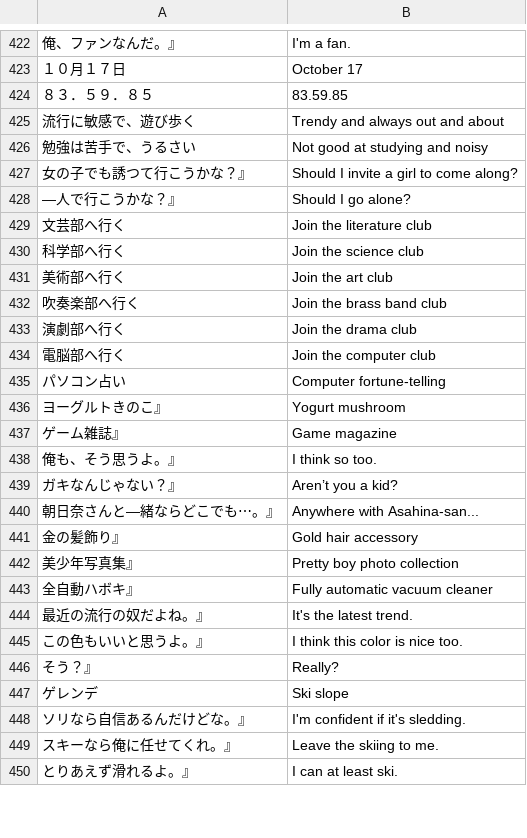
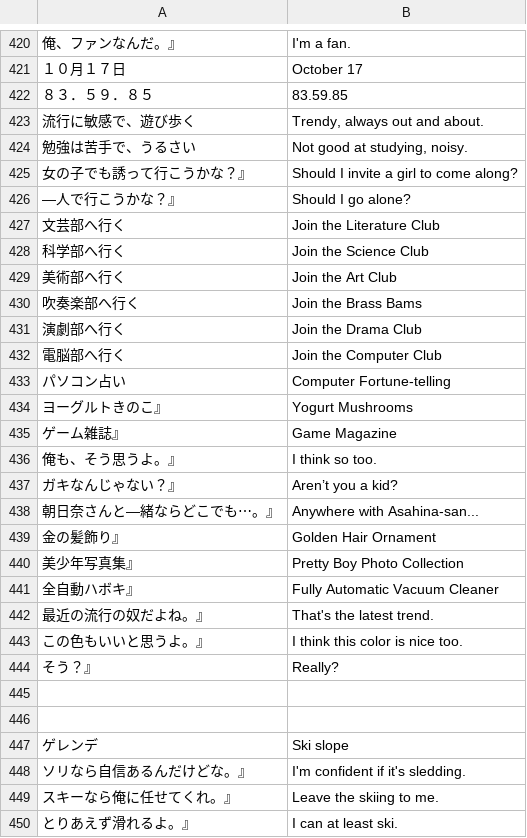
Before and after one commit to vgarciasc/xeupiu, a CSV file: data/texts/notebook_translated.csv, drawn as a sheet; only a part is shown, gaps mark what is left out; addresses are those after the commit; the diff covers the shown part only; the diff names each change by its address in the sheet, - before the commit and + after, or states it on an @@ line.

```diff
--- a/data/texts/notebook_translated.csv
+++ b/data/texts/notebook_translated.csv
-B423: Trendy and always out and about
+B423: Trendy, always out and about.
-B424: Not good at studying and noisy
+B424: Not good at studying, noisy.
-A425: 女の子でも誘つて行こうかな？』
+A425: 女の子でも誘って行こうかな？』
-B427: Join the literature club
+B427: Join the Literature Club
-B428: Join the science club
+B428: Join the Science Club
-B429: Join the art club
+B429: Join the Art Club
-B430: Join the brass band club
+B430: Join the Brass Bams
-B431: Join the drama club
+B431: Join the Drama Club
-B432: Join the computer club
+B432: Join the Computer Club
-B433: Computer fortune-telling
+B433: Computer Fortune-telling
-B434: Yogurt mushroom
+B434: Yogurt Mushrooms
-B435: Game magazine
+B435: Game Magazine
-B439: Gold hair accessory
+B439: Golden Hair Ornament
-B440: Pretty boy photo collection
+B440: Pretty Boy Photo Collection
-B441: Fully automatic vacuum cleaner
+B441: Fully Automatic Vacuum Cleaner
-B442: It's the latest trend.
+B442: That's the latest trend.
+row 445: (empty)
+row 446: (empty)
```
Also changed, not shown: 2 removed rows and 13 edited cells elsewhere in this file, data/texts/database_names.csv, 1 other file.
